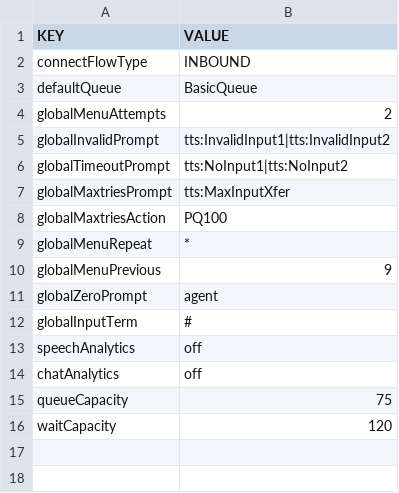
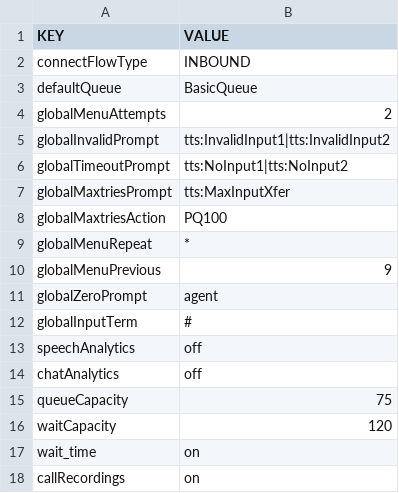
Before and after one commit to CompuComRDF/Ignite, a CSV file: IVR/config/config.csv, drawn as a sheet; the diff names each change by its address in the sheet, - before the commit and + after, or states it on an @@ line.

```diff
--- a/IVR/config/config.csv
+++ b/IVR/config/config.csv
+row 17: wait_time | on
+row 18: callRecordings | on
```
Also changed, not shown: 3 other files.
